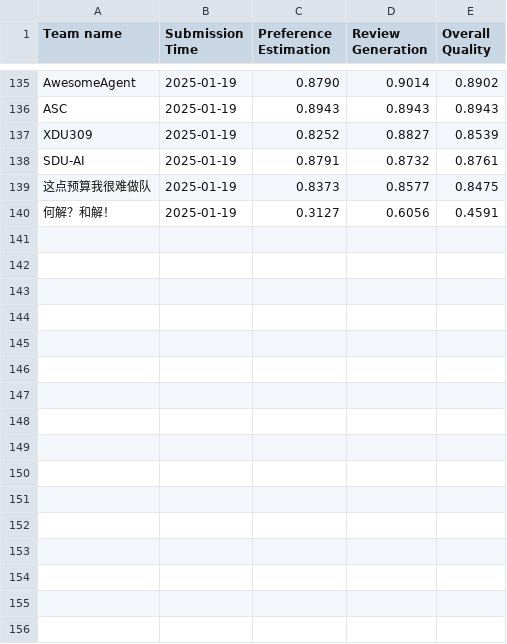
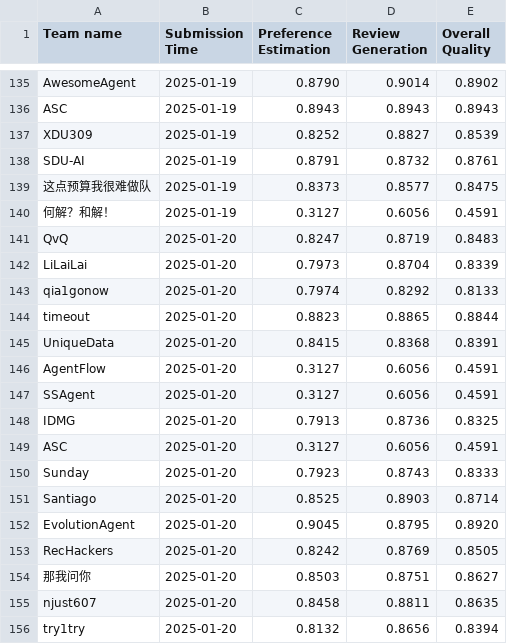
Before and after one commit to Ashish-Basetty/AgentSocietyChallenge, a CSV file: docs/assets/data/behavior_leaderboard.csv, drawn as a sheet; only a part is shown, gaps mark what is left out.

Commit message:
update leaderboard

```diff
--- a/docs/assets/data/behavior_leaderboard.csv
+++ b/docs/assets/data/behavior_leaderboard.csv
@@ -140 +140,17 @@ SDU-AI,2025-01-19,0.8791,0.8732,0.8761
 何解？和解！,2025-01-19,0.3127,0.6056,0.4591
+QvQ,2025-01-20,0.8247,0.8719,0.8483
+LiLaiLai,2025-01-20,0.7973,0.8704,0.8339
+qia1gonow,2025-01-20,0.7974,0.8292,0.8133
+timeout,2025-01-20,0.8823,0.8865,0.8844
+UniqueData,2025-01-20,0.8415,0.8368,0.8391
+AgentFlow,2025-01-20,0.3127,0.6056,0.4591
+SSAgent,2025-01-20,0.3127,0.6056,0.4591
+IDMG,2025-01-20,0.7913,0.8736,0.8325
+ASC,2025-01-20,0.3127,0.6056,0.4591
+Sunday,2025-01-20,0.7923,0.8743,0.8333
+Santiago,2025-01-20,0.8525,0.8903,0.8714
+EvolutionAgent,2025-01-20,0.9045,0.8795,0.8920
+RecHackers,2025-01-20,0.8242,0.8769,0.8505
+那我问你,2025-01-20,0.8503,0.8751,0.8627
+njust607,2025-01-20,0.8458,0.8811,0.8635
+try1try,2025-01-20,0.8132,0.8656,0.8394
```
Also changed, not shown: docs/assets/data/recommendation_leaderboard.csv.
